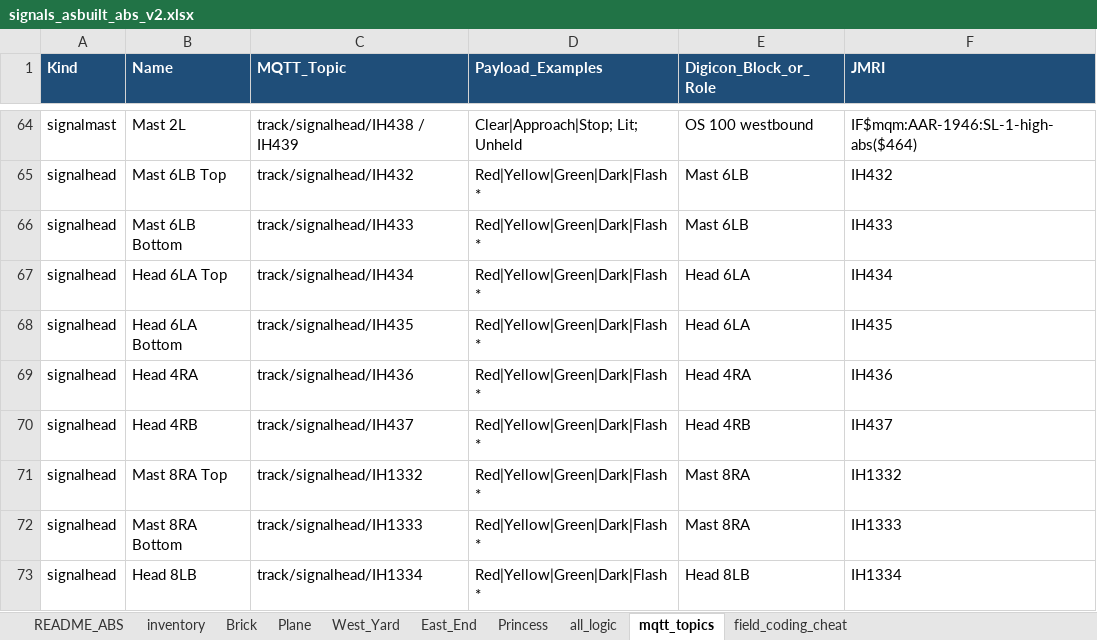
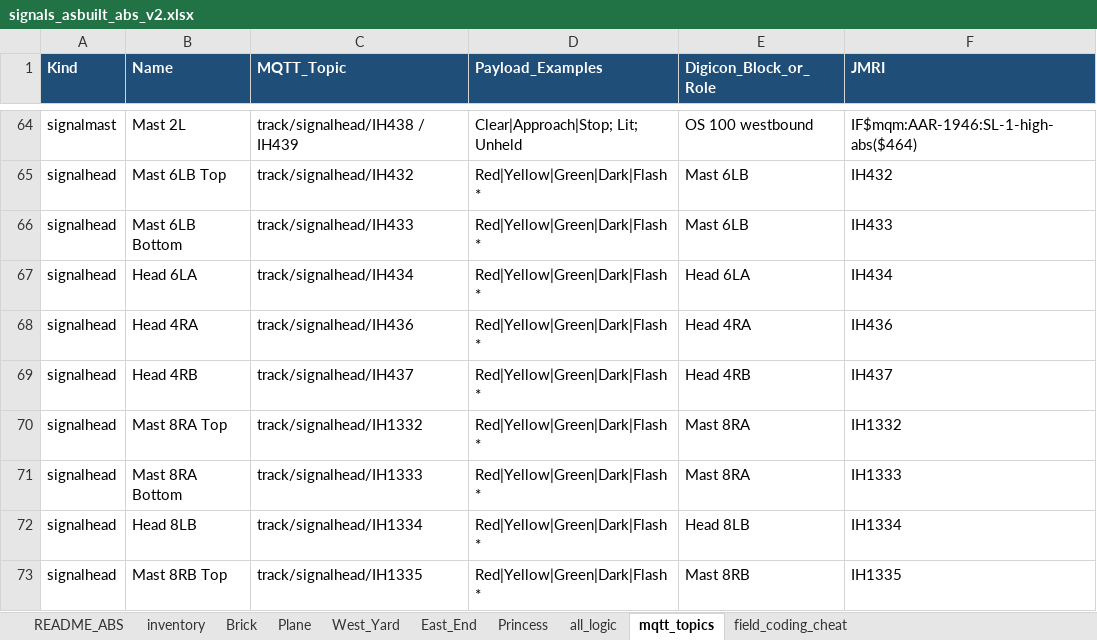
Before and after one commit to lnevo/hart, an Excel workbook: docs/wiring/signals_asbuilt_abs_v2.xlsx, sheet mqtt_topics, drawn as a sheet; only a part is shown, gaps mark what is left out; the shorter side is filled out with more unchanged rows; values as stored, in another font and other column widths than the file's, no borders; the diff names each change by its address in the sheet, - before the commit and + after, or states it on an @@ line.

```diff
--- a/docs/wiring/signals_asbuilt_abs_v2.xlsx (sheet mqtt_topics)
+++ b/docs/wiring/signals_asbuilt_abs_v2.xlsx (sheet mqtt_topics)
-B67 (Name): Head 6LA Top
+B67 (Name): Head 6LA
-row 68: signalhead | Head 6LA Bottom | track/signalhead/IH435 | Red|Yellow|Green|Dark|Flash* | Head 6LA | IH435
```
Also changed, not shown: sheet Plane, sheet all_logic, 2 other files.
